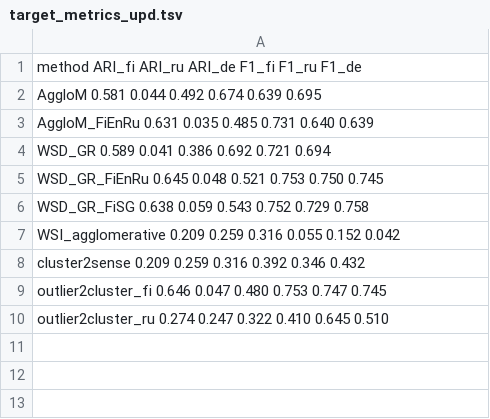
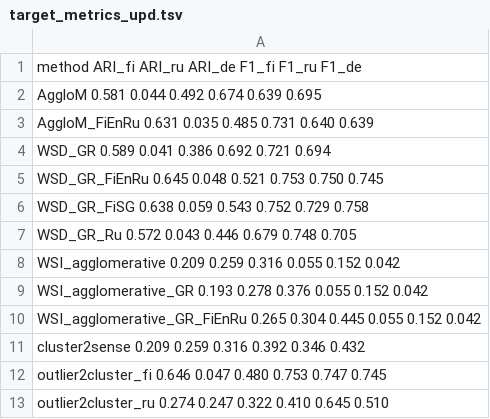
Before and after one commit to deniskokosss/deepchange_at_axolotl, a TSV file: code/target_metrics_upd.tsv, drawn as a sheet; the diff names each change by its address in the sheet, - before the commit and + after, or states it on an @@ line.

```diff
--- a/code/target_metrics_upd.tsv
+++ b/code/target_metrics_upd.tsv
+row 7: WSD_GR_Ru 0.572 0.043 0.446 0.679 0.748 0.705
+row 9: WSI_agglomerative_GR 0.193 0.278 0.376 0.055 0.152 0.042
+row 10: WSI_agglomerative_GR_FiEnRu 0.265 0.304 0.445 0.055 0.152 0.042
```
Also changed, not shown: code/target_metrics.tsv, 1 other file.
